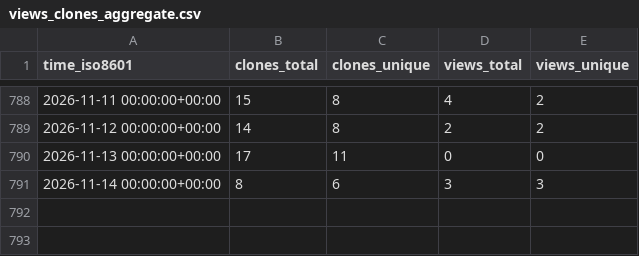
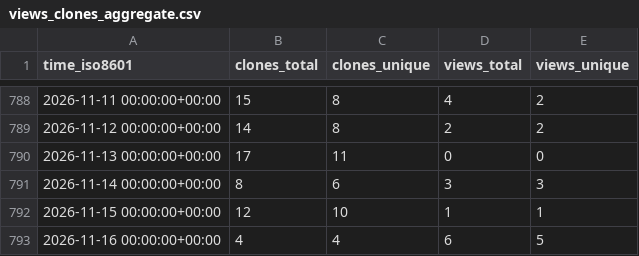
Before and after one commit to adrian-lison/EpiSewer, a CSV file: adrian-lison/EpiSewer/ghrs-data/views_clones_aggregate.csv, drawn as a sheet; only a part is shown, gaps mark what is left out.

```diff
--- a/adrian-lison/EpiSewer/ghrs-data/views_clones_aggregate.csv
+++ b/adrian-lison/EpiSewer/ghrs-data/views_clones_aggregate.csv
@@ -791 +791,3 @@ time_iso8601,clones_total,clones_unique,views_total,views_unique
 2026-11-14 00:00:00+00:00,8,6,3,3
+2026-11-15 00:00:00+00:00,12,10,1,1
+2026-11-16 00:00:00+00:00,4,4,6,5
```
Also changed, not shown: 1 other file.
